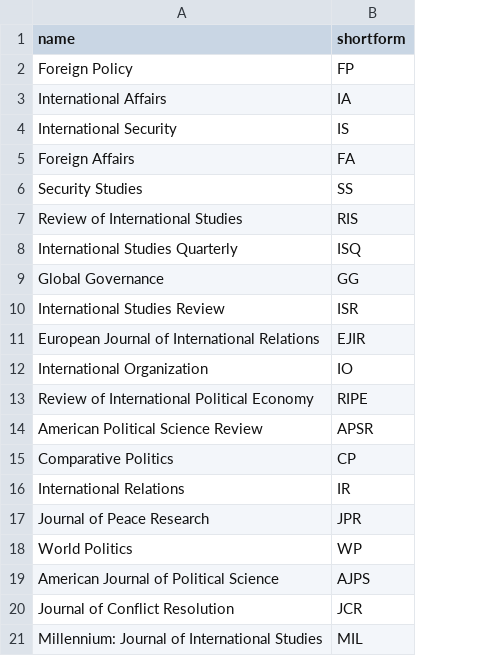
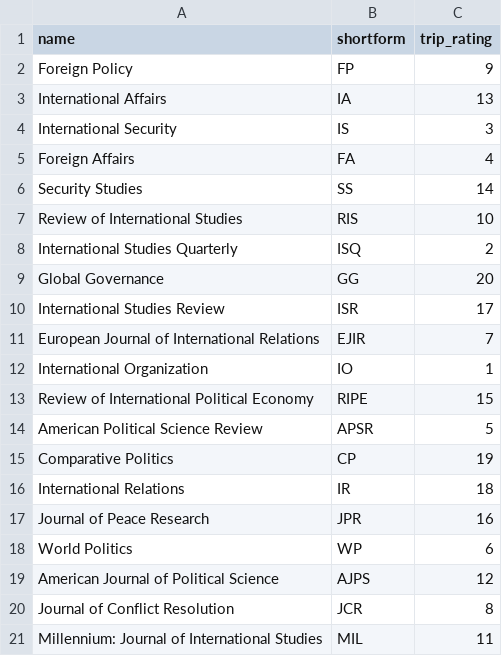
Before and after one commit to ThomasWilliamFox/leaks_attribution_research, a CSV file: data/analysis_data/journal_key_analysis_data.csv, drawn as a sheet; the diff names each change by its address in the sheet, - before the commit and + after, or states it on an @@ line.

```diff
--- a/data/analysis_data/journal_key_analysis_data.csv
+++ b/data/analysis_data/journal_key_analysis_data.csv
+column C (trip_rating), rows 2-21: 9 | 13 | 3 | 4 | 14 | 10 | 2 | 20 | 17 | 7 | 1 | 15 | 5 | 19 | 18 | 16 | 6 | 12 | 8 | 11
```
Also changed, not shown: data/analysis_data/publication_analysis_data.csv, 4 other files.
